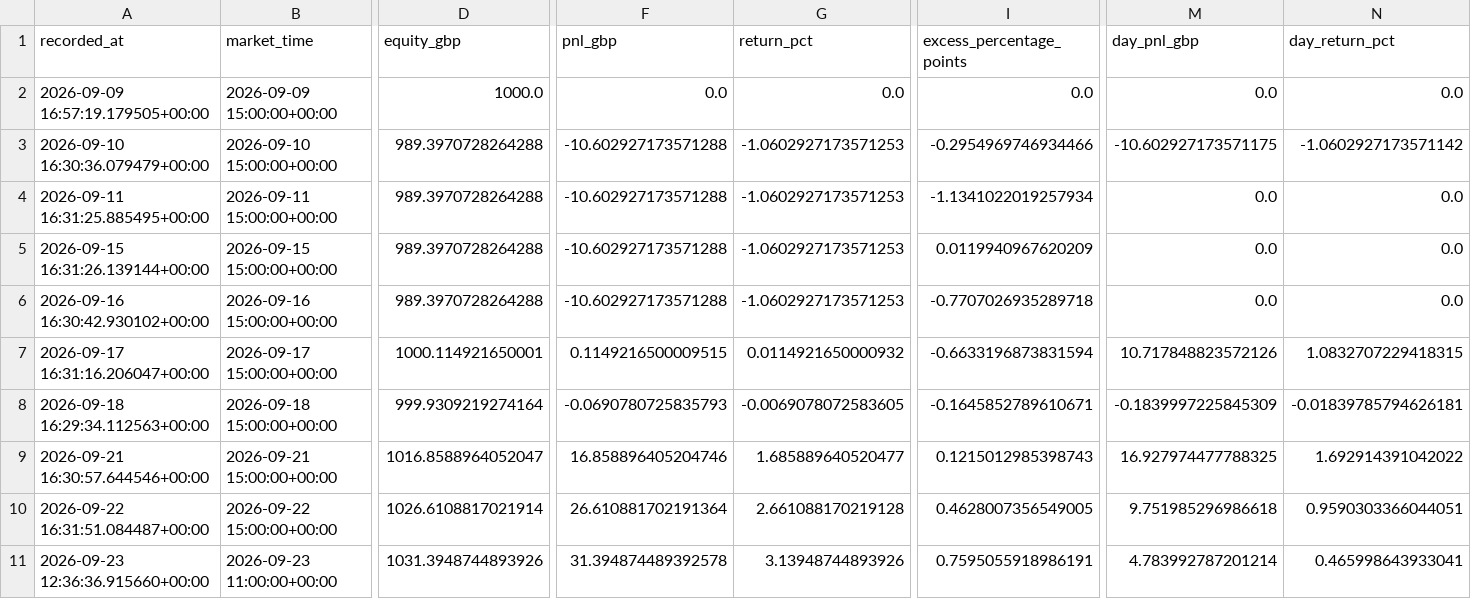
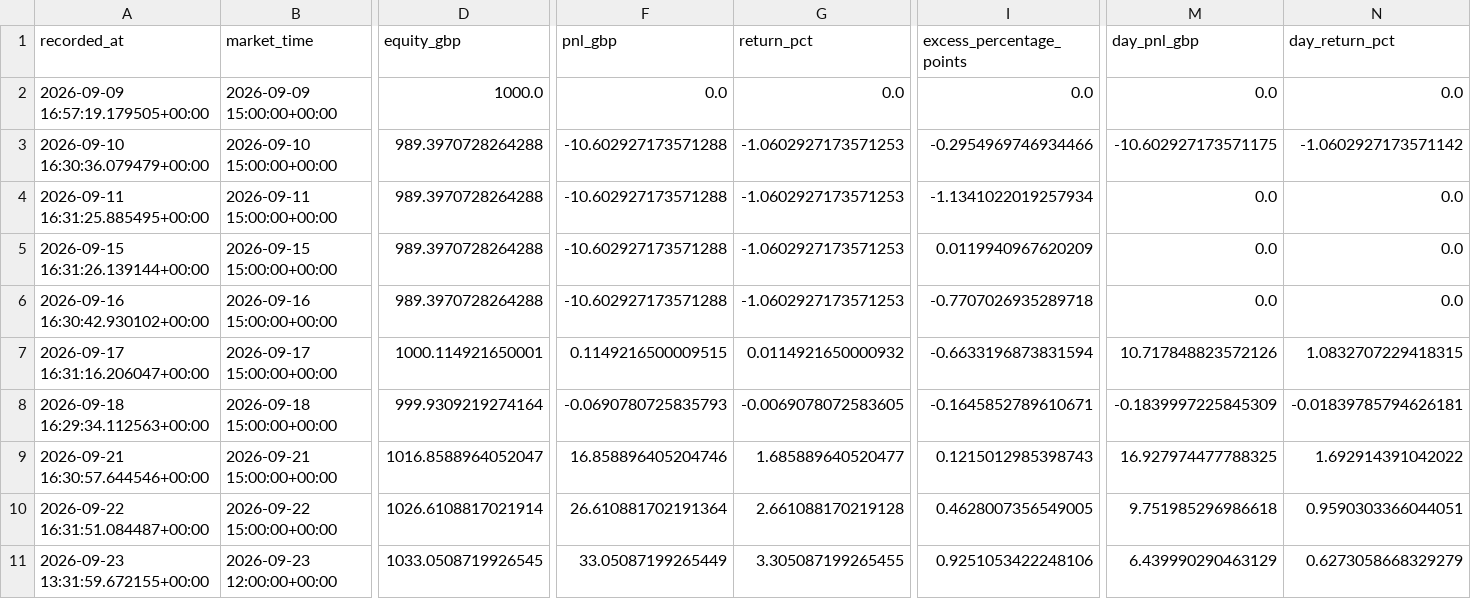
Before and after one commit to zpwhryv5gt-create/Momentum-trader, a CSV file: paper/daily.csv, drawn as a sheet; only a part is shown, gaps mark what is left out; the diff names each change by its address in the sheet, - before the commit and + after, or states it on an @@ line.

```diff
--- a/paper/daily.csv
+++ b/paper/daily.csv
-A11 (recorded_at): 2026-09-23 12:36:36.915660+00:00
+A11 (recorded_at): 2026-09-23 13:31:59.672155+00:00
-B11 (market_time): 2026-09-23 11:00:00+00:00
+B11 (market_time): 2026-09-23 12:00:00+00:00
-D11 (equity_gbp): 1031.3948744893926
+D11 (equity_gbp): 1033.0508719926545
-F11 (pnl_gbp): 31.394874489392578
+F11 (pnl_gbp): 33.05087199265449
-G11 (return_pct): 3.13948744893926
+G11 (return_pct): 3.305087199265455
-I11 (excess_percentage_points): 0.7595055918986191
+I11 (excess_percentage_points): 0.9251053422248106
-M11 (day_pnl_gbp): 4.783992787201214
+M11 (day_pnl_gbp): 6.439990290463129
-N11 (day_return_pct): 0.465998643933041
+N11 (day_return_pct): 0.6273058668329279
```
Also changed, not shown: paper/signal_prices.csv, paper/valuations.csv, 3 other files.
